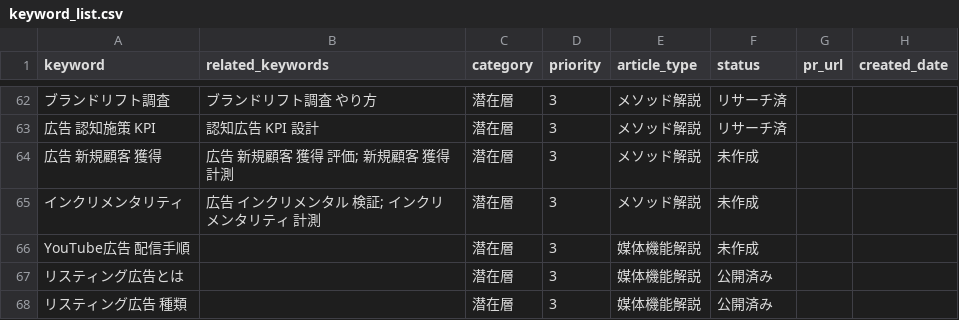
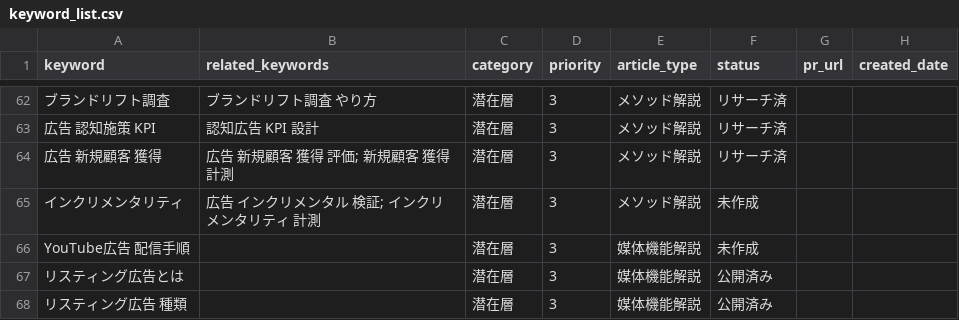
Before and after one commit to allis-co/seo-content, a CSV file: keyword_list.csv, drawn as a sheet; only a part is shown, gaps mark what is left out; the diff names each change by its address in the sheet, - before the commit and + after, or states it on an @@ line.

```diff
--- a/keyword_list.csv
+++ b/keyword_list.csv
-F64 (status): 未作成
+F64 (status): リサーチ済
```
Also changed, not shown: 1 other file.
